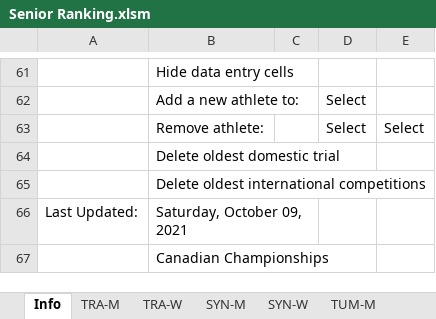
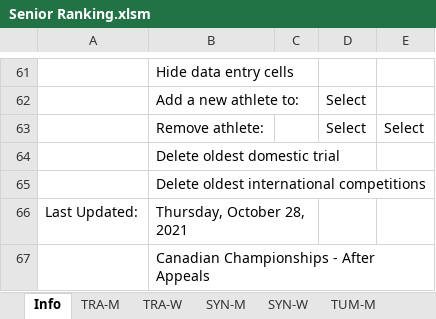
Before and after one commit to trampolinecanada/rankinglists, an Excel workbook: Senior Ranking.xlsm, sheet Info, drawn as a sheet; only a part is shown, gaps mark what is left out; values as stored, in another font and other column widths than the file's, no borders; charts and pictures and conditional formats not drawn; 2 other sheets too large or unreadable and not compared; the diff names each change by its address in the sheet, - before the commit and + after, or states it on an @@ line.

Commit message:
Nationals 2021 Appeals

```diff
--- a/Senior Ranking.xlsm (sheet Info)
+++ b/Senior Ranking.xlsm (sheet Info)
-B66: Saturday, October 09, 2021
+B66: Thursday, October 28, 2021
-B67: Canadian Championships
+B67: Canadian Championships - After Appeals
```
Also changed, not shown: Development Ranking.xlsm, Junior Ranking.xlsm, 2 other files.
